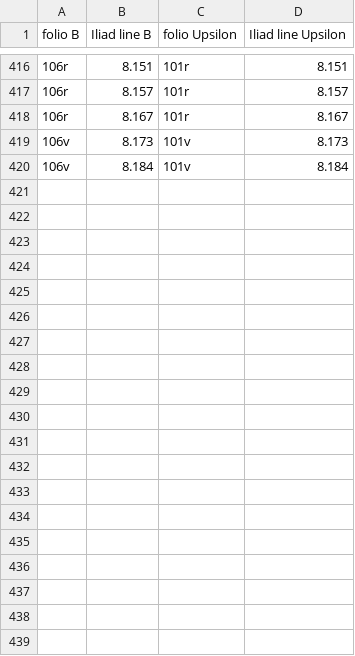
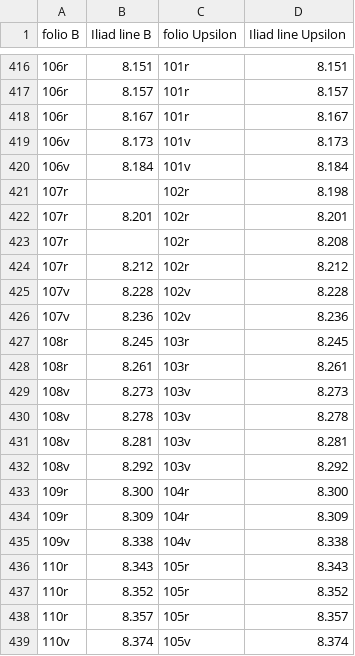
Before and after one commit to mwauke/closed-hc-il17, a CSV file: collections/edents-b-upsilon.csv, drawn as a sheet; only a part is shown, gaps mark what is left out; the diff covers the shown part only.

Commit message:
Update edents-b-upsilon.csv
-skipped Book 7
-8.173 has a paragraphos in the B, tentatively treating this as an edent

```diff
--- a/collections/edents-b-upsilon.csv
+++ b/collections/edents-b-upsilon.csv
@@ -420 +420,20 @@ folio B,Iliad line B,folio Upsilon,Iliad line Upsilon
 106v,8.184,101v,8.184
+107r,,102r,8.198
+107r,8.201,102r,8.201
+107r,,102r,8.208
+107r,8.212,102r,8.212
+107v,8.228,102v,8.228
+107v,8.236,102v,8.236
+108r,8.245,103r,8.245
+108r,8.261,103r,8.261
+108v,8.273,103v,8.273
+108v,8.278,103v,8.278
+108v,8.281,103v,8.281
+108v,8.292,103v,8.292
+109r,8.300,104r,8.300
+109r,8.309,104r,8.309
+109v,8.338,104v,8.338
+110r,8.343,105r,8.343
+110r,8.352,105r,8.352
+110r,8.357,105r,8.357
+110v,8.374,105v,8.374
```
Also changed, not shown: 17 added rows elsewhere in this file.
